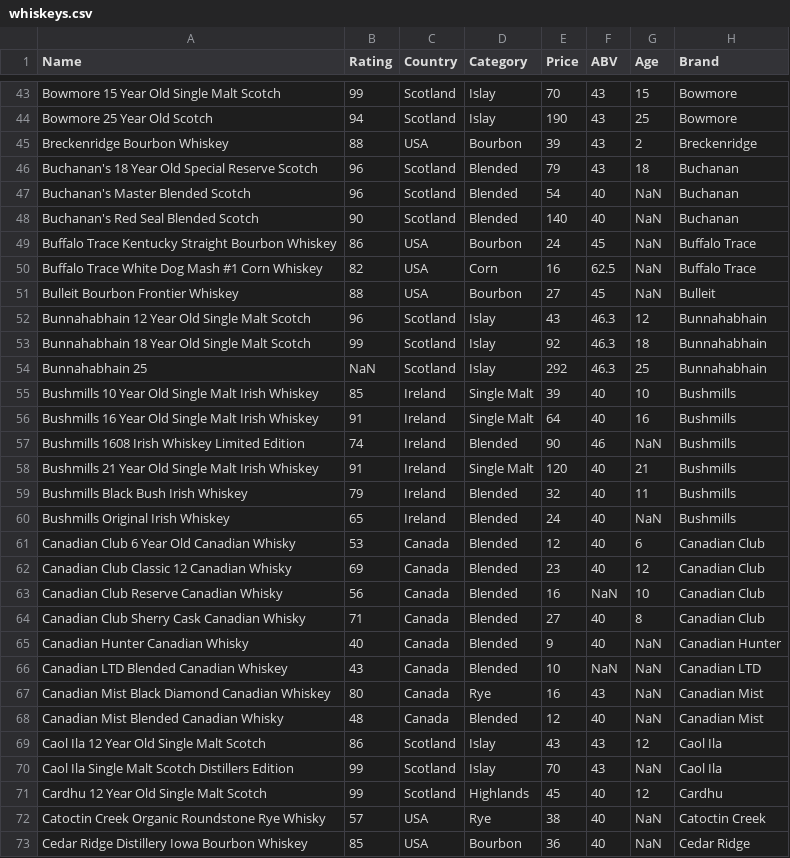
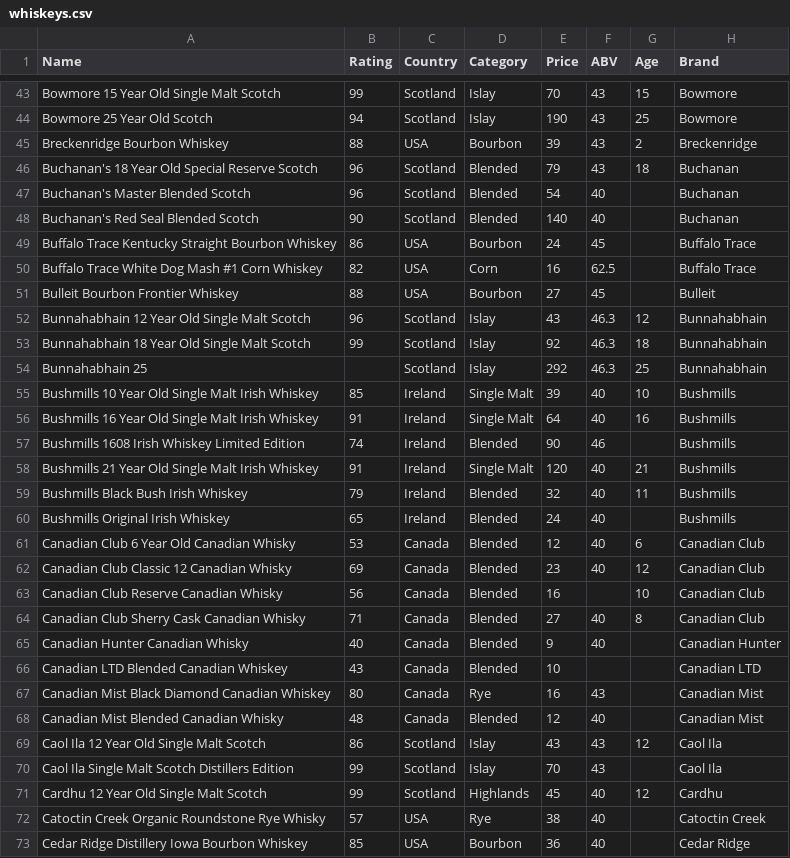
Before and after one commit to fuyuGT/CS7450-data, a CSV file: whiskeys.csv, drawn as a sheet; only a part is shown, gaps mark what is left out; the diff covers the shown part only.

Commit message:
Update whiskeys.csv

```diff
--- a/whiskeys.csv
+++ b/whiskeys.csv
@@ -46,28 +46,28 @@ Breckenridge Bourbon Whiskey,88,USA,Bourbon,39,43,2,Breckenridge
 Buchanan's 18 Year Old Special Reserve Scotch,96,Scotland,Blended,79,43,18,Buchanan
-Buchanan's Master Blended Scotch,96,Scotland,Blended,54,40,NaN,Buchanan
-Buchanan's Red Seal Blended Scotch,90,Scotland,Blended,140,40,NaN,Buchanan
-Buffalo Trace Kentucky Straight Bourbon Whiskey,86,USA,Bourbon,24,45,NaN,Buffalo Trace
-Buffalo Trace White Dog Mash #1 Corn Whiskey,82,USA,Corn,16,62.5,NaN,Buffalo Trace
-Bulleit Bourbon Frontier Whiskey,88,USA,Bourbon,27,45,NaN,Bulleit
+Buchanan's Master Blended Scotch,96,Scotland,Blended,54,40,,Buchanan
+Buchanan's Red Seal Blended Scotch,90,Scotland,Blended,140,40,,Buchanan
+Buffalo Trace Kentucky Straight Bourbon Whiskey,86,USA,Bourbon,24,45,,Buffalo Trace
+Buffalo Trace White Dog Mash #1 Corn Whiskey,82,USA,Corn,16,62.5,,Buffalo Trace
+Bulleit Bourbon Frontier Whiskey,88,USA,Bourbon,27,45,,Bulleit
 Bunnahabhain 12 Year Old Single Malt Scotch,96,Scotland,Islay,43,46.3,12,Bunnahabhain
 Bunnahabhain 18 Year Old Single Malt Scotch,99,Scotland,Islay,92,46.3,18,Bunnahabhain
-Bunnahabhain 25,NaN,Scotland,Islay,292,46.3,25,Bunnahabhain
+Bunnahabhain 25,,Scotland,Islay,292,46.3,25,Bunnahabhain
 Bushmills 10 Year Old Single Malt Irish Whiskey,85,Ireland,Single Malt,39,40,10,Bushmills
 Bushmills 16 Year Old Single Malt Irish Whiskey,91,Ireland,Single Malt,64,40,16,Bushmills
-Bushmills 1608 Irish Whiskey Limited Edition,74,Ireland,Blended,90,46,NaN,Bushmills
+Bushmills 1608 Irish Whiskey Limited Edition,74,Ireland,Blended,90,46,,Bushmills
 Bushmills 21 Year Old Single Malt Irish Whiskey,91,Ireland,Single Malt,120,40,21,Bushmills
 Bushmills Black Bush Irish Whiskey,79,Ireland,Blended,32,40,11,Bushmills
-Bushmills Original Irish Whiskey,65,Ireland,Blended,24,40,NaN,Bushmills
+Bushmills Original Irish Whiskey,65,Ireland,Blended,24,40,,Bushmills
 Canadian Club 6 Year Old Canadian Whisky,53,Canada,Blended,12,40,6,Canadian Club
 Canadian Club Classic 12 Canadian Whisky,69,Canada,Blended,23,40,12,Canadian Club
-Canadian Club Reserve Canadian Whisky,56,Canada,Blended,16,NaN,10,Canadian Club
+Canadian Club Reserve Canadian Whisky,56,Canada,Blended,16,,10,Canadian Club
 Canadian Club Sherry Cask Canadian Whisky,71,Canada,Blended,27,40,8,Canadian Club
-Canadian Hunter Canadian Whisky,40,Canada,Blended,9,40,NaN,Canadian Hunter
-Canadian LTD Blended Canadian Whiskey,43,Canada,Blended,10,NaN,NaN,Canadian LTD
-Canadian Mist Black Diamond Canadian Whiskey,80,Canada,Rye,16,43,NaN,Canadian Mist
-Canadian Mist Blended Canadian Whisky,48,Canada,Blended,12,40,NaN,Canadian Mist
+Canadian Hunter Canadian Whisky,40,Canada,Blended,9,40,,Canadian Hunter
+Canadian LTD Blended Canadian Whiskey,43,Canada,Blended,10,,,Canadian LTD
+Canadian Mist Black Diamond Canadian Whiskey,80,Canada,Rye,16,43,,Canadian Mist
+Canadian Mist Blended Canadian Whisky,48,Canada,Blended,12,40,,Canadian Mist
 Caol Ila 12 Year Old Single Malt Scotch,86,Scotland,Islay,43,43,12,Caol Ila
-Caol Ila Single Malt Scotch Distillers Edition,99,Scotland,Islay,70,43,NaN,Caol Ila
+Caol Ila Single Malt Scotch Distillers Edition,99,Scotland,Islay,70,43,,Caol Ila
 Cardhu 12 Year Old Single Malt Scotch,99,Scotland,Highlands,45,40,12,Cardhu
-Catoctin Creek Organic Roundstone Rye Whisky,57,USA,Rye,38,40,NaN,Catoctin Creek
-Cedar Ridge Distillery Iowa Bourbon Whiskey,85,USA,Bourbon,36,40,NaN,Cedar Ridge
+Catoctin Creek Organic Roundstone Rye Whisky,57,USA,Rye,38,40,,Catoctin Creek
+Cedar Ridge Distillery Iowa Bourbon Whiskey,85,USA,Bourbon,36,40,,Cedar Ridge
```
Also changed, not shown: 110 edited cells elsewhere in this file.
